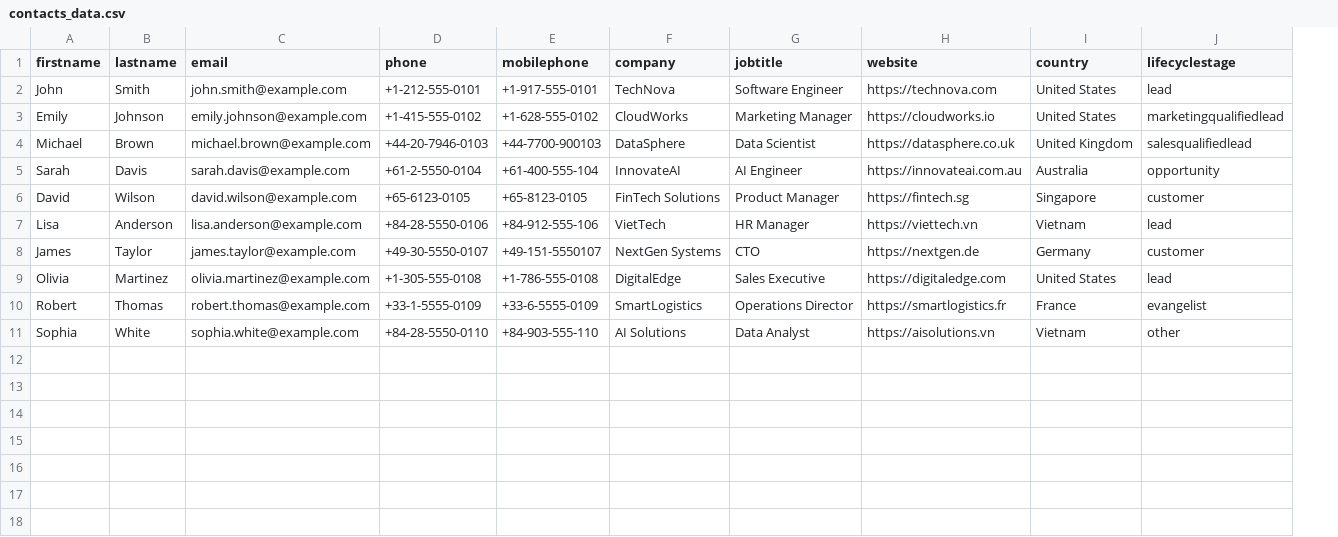
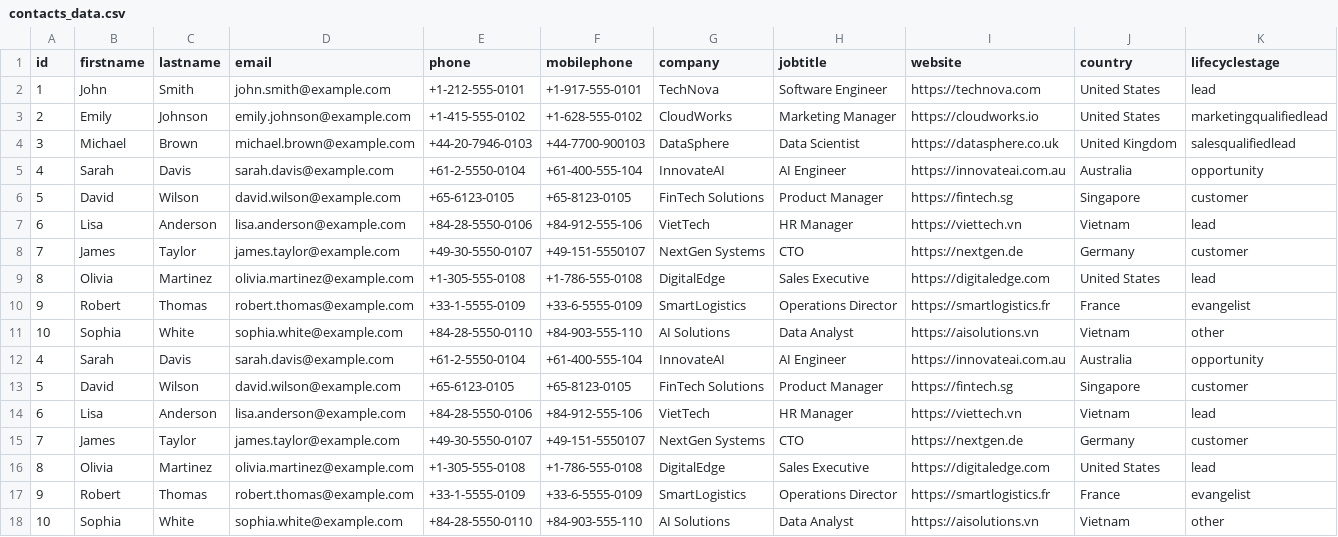
Before and after one commit to im-xiaoming/task_1_2_3_Saigon_trade, a CSV file: data/contacts_data.csv, drawn as a sheet; the diff names each change by its address in the sheet, - before the commit and + after, or states it on an @@ line.

```diff
--- a/data/contacts_data.csv
+++ b/data/contacts_data.csv
+column A (id), rows 2-11: 1 | 2 | 3 | 4 | 5 | 6 | 7 | 8 | 9 | 10
+row 12: 4 | Sarah | Davis | sarah.davis@example.com | +61-2-5550-0104 | +61-400-555-104 | InnovateAI | AI Engineer | https://innovateai.com.au | Australia | opportunity
+row 13: 5 | David | Wilson | david.wilson@example.com | +65-6123-0105 | +65-8123-0105 | FinTech Solutions | Product Manager | https://fintech.sg | Singapore | customer
+row 14: 6 | Lisa | Anderson | lisa.anderson@example.com | +84-28-5550-0106 | +84-912-555-106 | VietTech | HR Manager | https://viettech.vn | Vietnam | lead
+row 15: 7 | James | Taylor | james.taylor@example.com | +49-30-5550-0107 | +49-151-5550107 | NextGen Systems | CTO | https://nextgen.de | Germany | customer
+row 16: 8 | Olivia | Martinez | olivia.martinez@example.com | +1-305-555-0108 | +1-786-555-0108 | DigitalEdge | Sales Executive | https://digitaledge.com | United States | lead
+row 17: 9 | Robert | Thomas | robert.thomas@example.com | +33-1-5555-0109 | +33-6-5555-0109 | SmartLogistics | Operations Director | https://smartlogistics.fr | France | evangelist
+row 18: 10 | Sophia | White | sophia.white@example.com | +84-28-5550-0110 | +84-903-555-110 | AI Solutions | Data Analyst | https://aisolutions.vn | Vietnam | other
```
Also changed, not shown: 5 other files.
